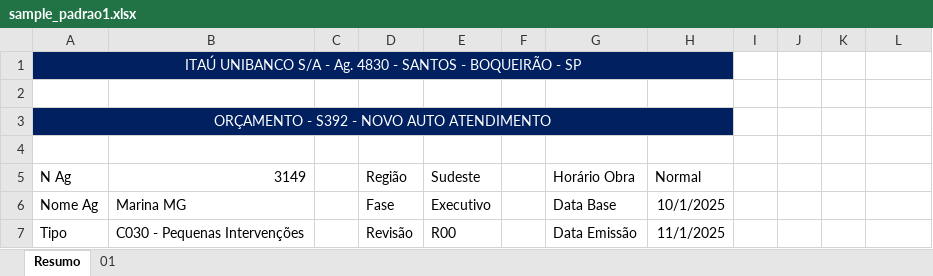
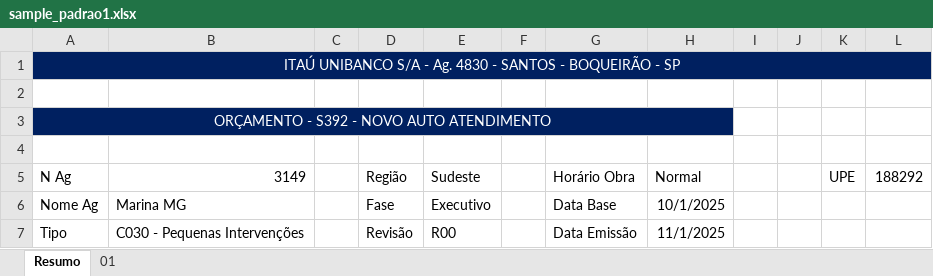
Before and after one commit to emersonrafaels/construct-cost-ai, an Excel workbook: data/orcamentos/sample_padrao1.xlsx, sheet Resumo, drawn as a sheet; values as stored, in another font and other column widths than the file's, no borders; the diff names each change by its address in the sheet, - before the commit and + after, or states it on an @@ line.

Commit message:
feat: Implement value conversion utility and update budget reader for type handling

```diff
--- a/data/orcamentos/sample_padrao1.xlsx (sheet Resumo)
+++ b/data/orcamentos/sample_padrao1.xlsx (sheet Resumo)
-A1:H1 merged
+A1:L1 merged
-I1:L1 fill: none
+I1:L1 fill: #002060
-K5: (empty)
+K5: UPE
-L5: (empty)
+L5: 188292
```
Also changed, not shown: outputs/budget_tables_concatenated.xlsx, 3 other files.
